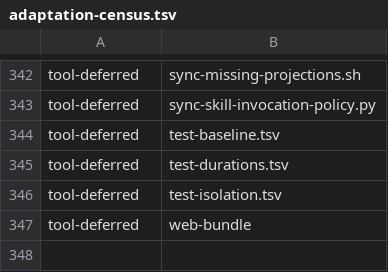
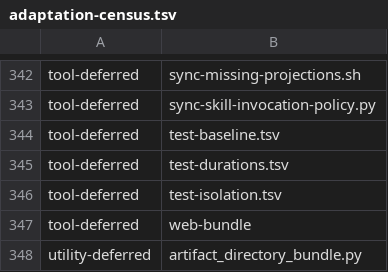
Before and after one commit to YouWanHee/hearting, a TSV file: tools/adaptation-census.tsv, drawn as a sheet; only a part is shown, gaps mark what is left out.

Commit message:
feat(artifact-producer): add directory bundle primitives

```diff
--- a/tools/adaptation-census.tsv
+++ b/tools/adaptation-census.tsv
@@ -347 +347,2 @@ tool-deferred	test-isolation.tsv
 tool-deferred	web-bundle
+utility-deferred	artifact_directory_bundle.py
```
Also changed, not shown: 3 other files.
